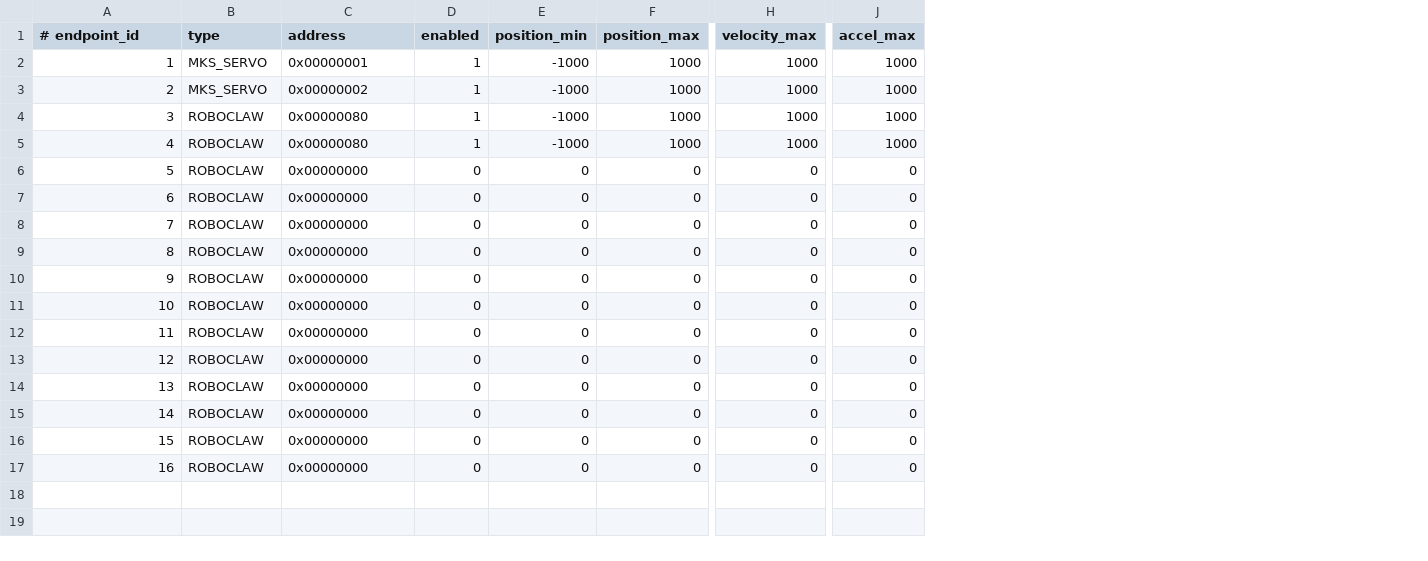
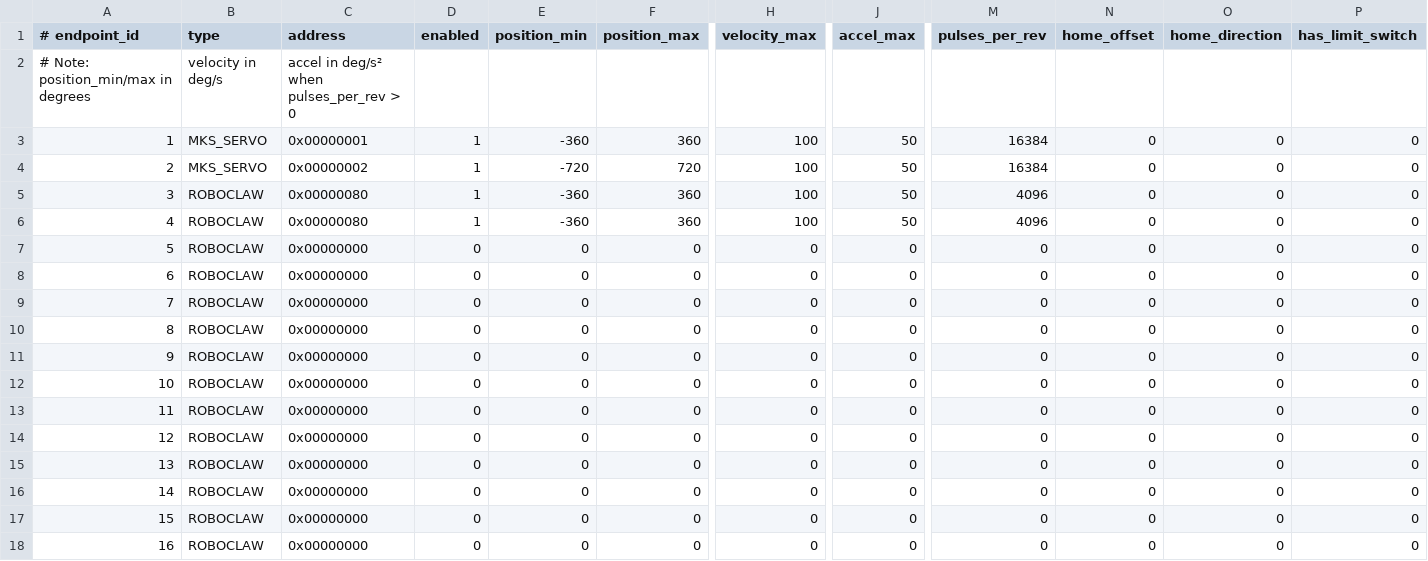
Before and after one commit to jmohos/Animation-Controller, a CSV file: Software/Animation_Control_Station/sd_defaults/endpoints.csv, drawn as a sheet; only a part is shown, gaps mark what is left out; addresses are those after the commit; rows hold the shown columns only; the diff names each change by its address in the sheet, - before the commit and + after, or states it on an @@ line.

Commit message:
Switched to rotation angle for position control and velocity.

```diff
--- a/Software/Animation_Control_Station/sd_defaults/endpoints.csv
+++ b/Software/Animation_Control_Station/sd_defaults/endpoints.csv
+column M (pulses_per_rev), rows 3-18: 16384 | 16384 | 4096 | 4096 | 0 | 0 | 0 | 0 | 0 | 0 | 0 | 0 | 0 | 0 | 0 | 0
+column N (home_offset), rows 3-18: all 0
+column O (home_direction), rows 3-18: all 0
+column P (has_limit_switch), rows 3-18: all 0
+row 2: # Note: position_min/max in degrees | velocity in deg/s | accel in deg/s² when pulses_per_rev > 0
-E3 (position_min): -1000
+E3 (position_min): -360
-F3 (position_max): 1000
+F3 (position_max): 360
-H3:H6 (velocity_max): 1000
+H3:H6 (velocity_max): 100
-J3:J6 (accel_max): 1000
+J3:J6 (accel_max): 50
-E4 (position_min): -1000
+E4 (position_min): -720
-F4 (position_max): 1000
+F4 (position_max): 720
-E5:E6 (position_min): -1000
+E5:E6 (position_min): -360
-F5:F6 (position_max): 1000
+F5:F6 (position_max): 360
```
Also changed, not shown: 22 other files.
